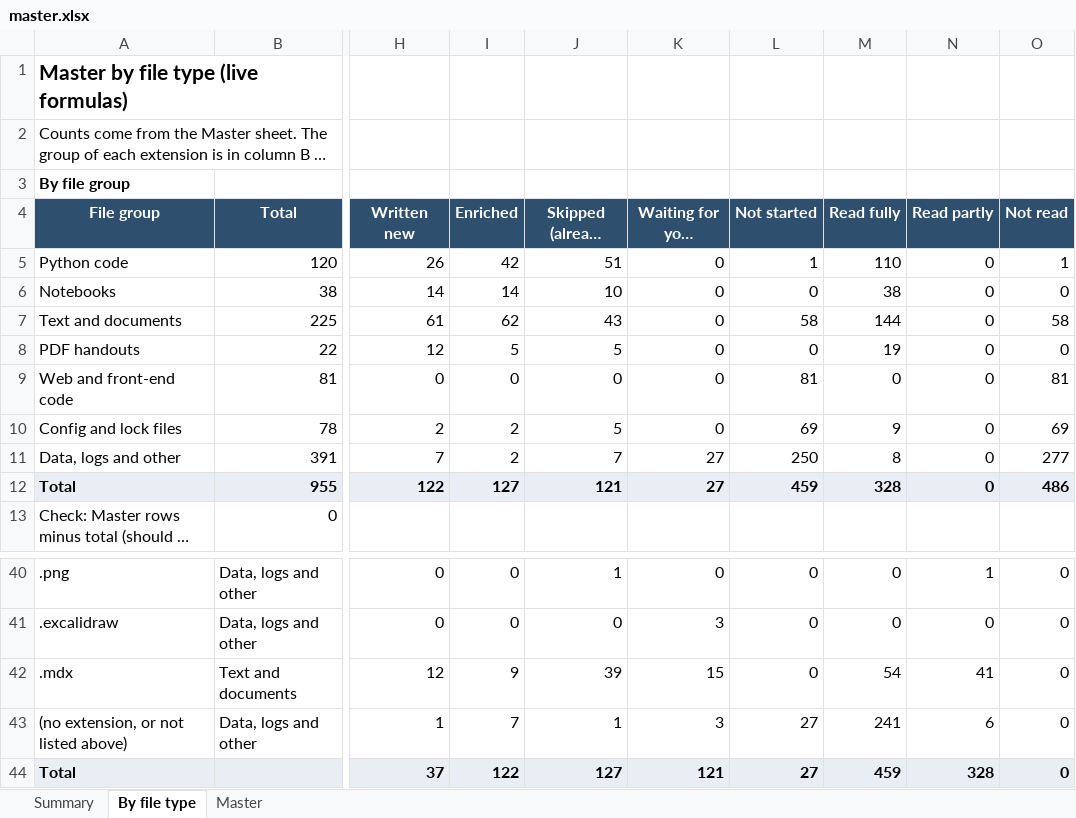
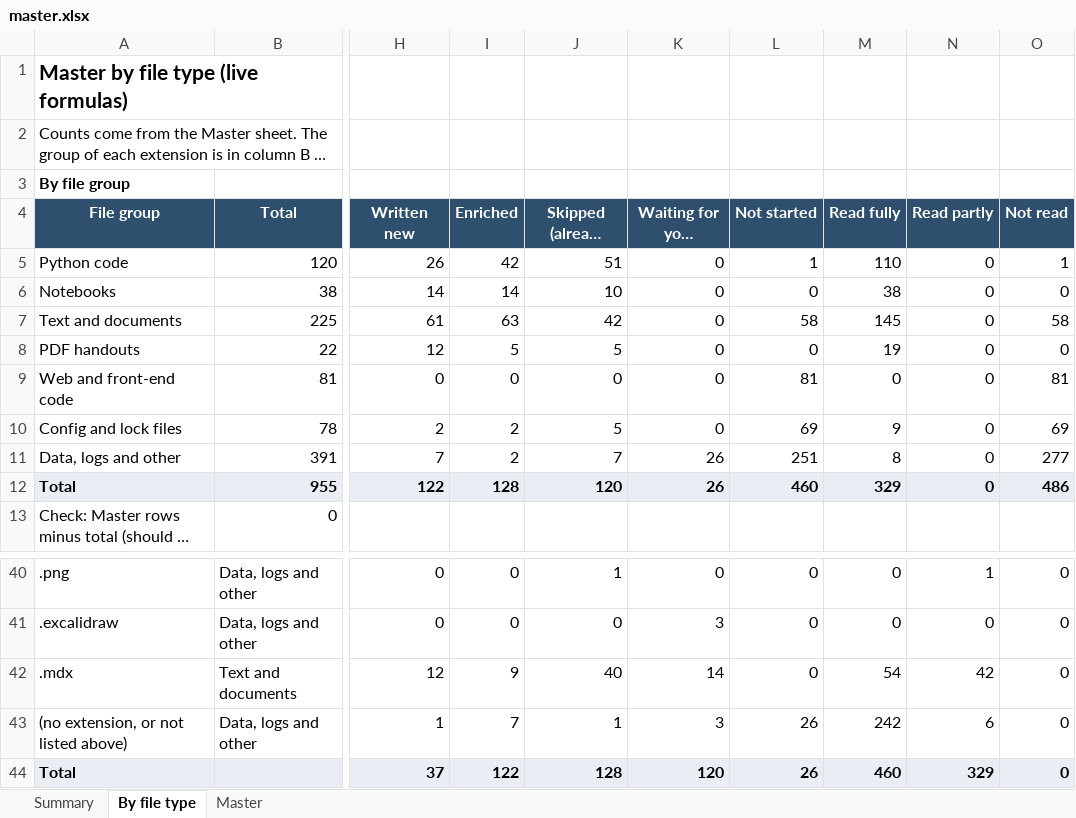
Before and after one commit to kiaanwankhede/MyNotes, an Excel workbook: master/master.xlsx, sheet By file type, drawn as a sheet; only a part is shown, gaps mark what is left out; long unchanged cells end in …; values as stored, in another font and other column widths than the file's, no borders; the diff names each change by its address in the sheet, - before the commit and + after, or states it on an @@ line.

```diff
--- a/master/master.xlsx (sheet By file type)
+++ b/master/master.xlsx (sheet By file type)
-I7 (Enriched): 62
+I7 (Enriched): 63
-J7 (Skipped (already covered)): 43
+J7 (Skipped (already covered)): 42
-M7 (Read fully): 144
+M7 (Read fully): 145
-K11:K12 (Waiting for your decision): 27
+K11:K12 (Waiting for your decision): 26
-L11 (Not started): 250
+L11 (Not started): 251
-I12 (Enriched): 127
+I12 (Enriched): 128
-J12 (Skipped (already covered)): 121
+J12 (Skipped (already covered)): 120
-L12 (Not started): 459
+L12 (Not started): 460
-M12 (Read fully): 328
+M12 (Read fully): 329
-J42 (Skipped (already covered)): 39
+J42 (Skipped (already covered)): 40
-K42 (Waiting for your decision): 15
+K42 (Waiting for your decision): 14
-N42 (Read partly): 41
+N42 (Read partly): 42
-L43:L44 (Not started): 27
+L43:L44 (Not started): 26
-M43 (Read fully): 241
+M43 (Read fully): 242
-J44 (Skipped (already covered)): 127
+J44 (Skipped (already covered)): 128
-K44 (Waiting for your decision): 121
+K44 (Waiting for your decision): 120
-M44 (Read fully): 459
+M44 (Read fully): 460
-N44 (Read partly): 328
+N44 (Read partly): 329
```
Also changed, not shown: sheet Master, sheet Summary, 1 other file.
